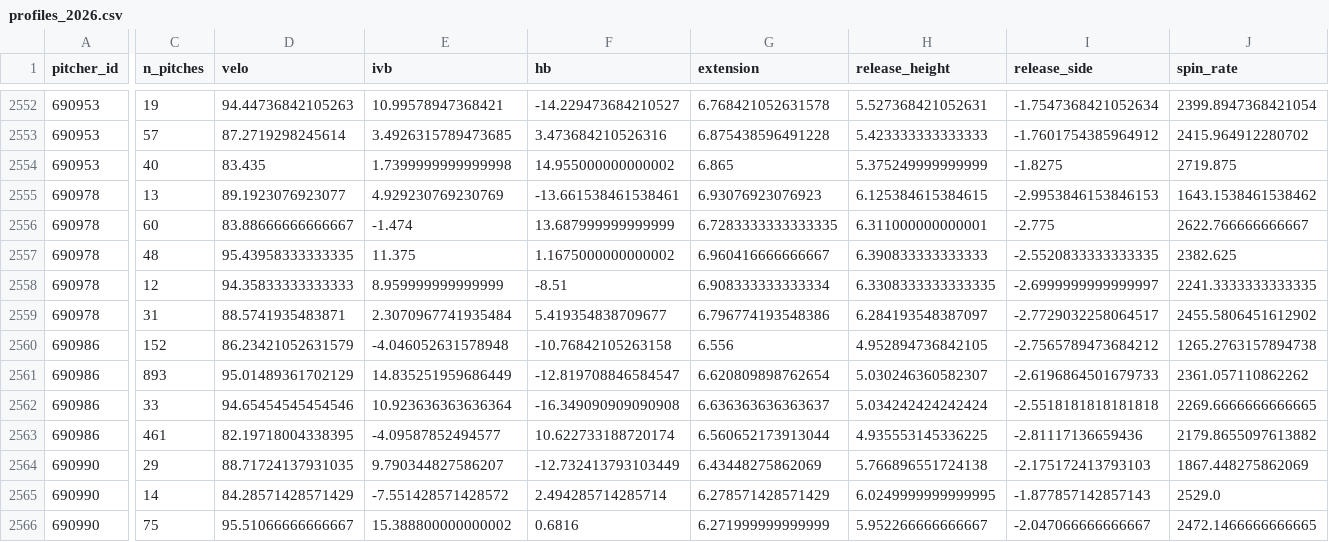
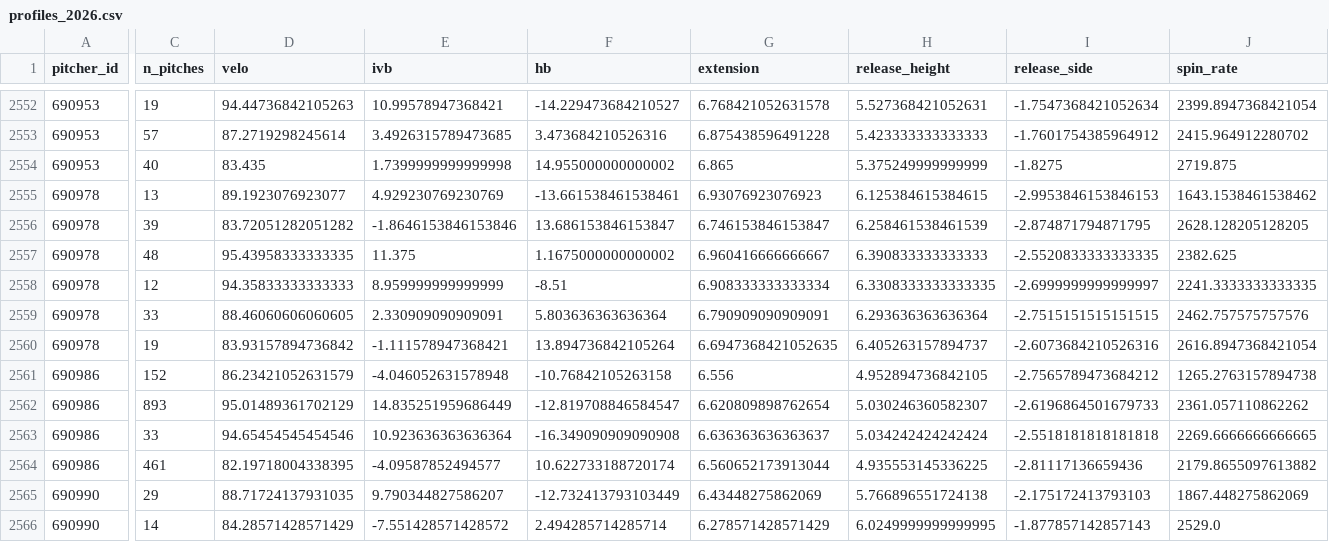
Before and after one commit to mamoss11/pitch_similarity, a CSV file: data/profiles_2026.csv, drawn as a sheet; only a part is shown, gaps mark what is left out; the shorter side is filled out with more unchanged rows; rows hold the shown columns only; the diff covers the shown part only; the diff names each change by its address in the sheet, - before the commit and + after, or states it on an @@ line.

```diff
--- a/data/profiles_2026.csv
+++ b/data/profiles_2026.csv
-C2556 (n_pitches): 60
+C2556 (n_pitches): 39
-D2556 (velo): 83.88666666666667
+D2556 (velo): 83.72051282051282
-E2556 (ivb): -1.474
+E2556 (ivb): -1.8646153846153846
-F2556 (hb): 13.687999999999999
+F2556 (hb): 13.686153846153847
-G2556 (extension): 6.7283333333333335
+G2556 (extension): 6.746153846153847
-H2556 (release_height): 6.311000000000001
+H2556 (release_height): 6.258461538461539
-I2556 (release_side): -2.775
+I2556 (release_side): -2.874871794871795
-J2556 (spin_rate): 2622.766666666667
+J2556 (spin_rate): 2628.128205128205
-C2559 (n_pitches): 31
+C2559 (n_pitches): 33
-D2559 (velo): 88.5741935483871
+D2559 (velo): 88.46060606060605
-E2559 (ivb): 2.3070967741935484
+E2559 (ivb): 2.330909090909091
-F2559 (hb): 5.419354838709677
+F2559 (hb): 5.803636363636364
-G2559 (extension): 6.796774193548386
+G2559 (extension): 6.790909090909091
-H2559 (release_height): 6.284193548387097
+H2559 (release_height): 6.293636363636364
-I2559 (release_side): -2.7729032258064517
+I2559 (release_side): -2.7515151515151515
-J2559 (spin_rate): 2455.5806451612902
+J2559 (spin_rate): 2462.757575757576
+row 2560: 690978 | 19 | 83.93157894736842 | -1.111578947368421 | 13.894736842105264 | 6.6947368421052635 | 6.405263157894737 | -2.6073684210526316 | 2616.8947368421054
```
Also changed, not shown: 50 edited cells elsewhere in this file, data/era_2026.csv, data/profiles_aaa_2026.csv.
